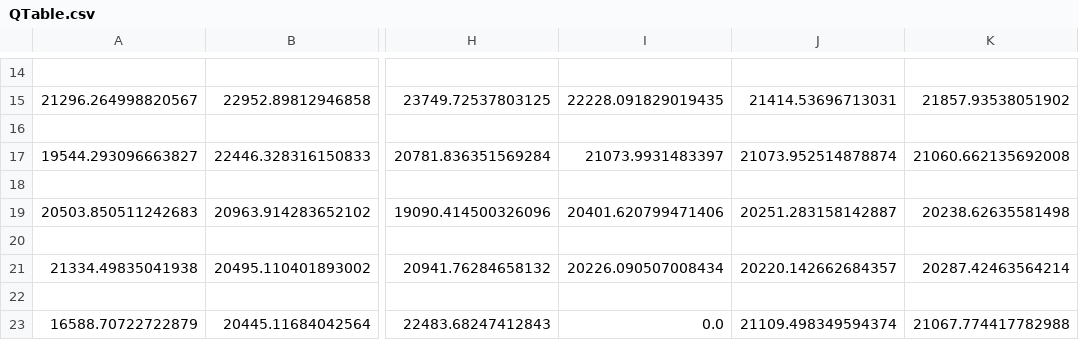
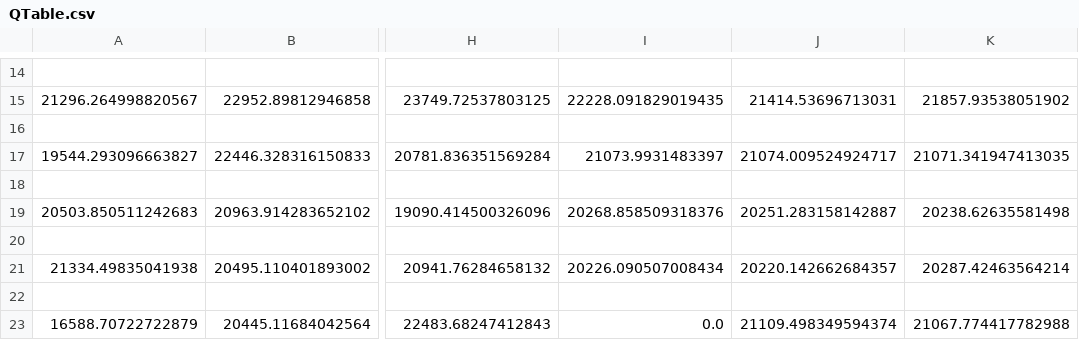
Before and after one commit to chrehall68/SGAI-Outbreak, a CSV file: QTable.csv, drawn as a sheet; only a part is shown, gaps mark what is left out; the diff names each change by its address in the sheet, - before the commit and + after, or states it on an @@ line.

```diff
--- a/QTable.csv
+++ b/QTable.csv
-J17: 21073.952514878874
+J17: 21074.009524924717
-K17: 21060.662135692008
+K17: 21071.341947413035
-I19: 20401.620799471406
+I19: 20268.858509318376
```
Also changed, not shown: 3 other files.
